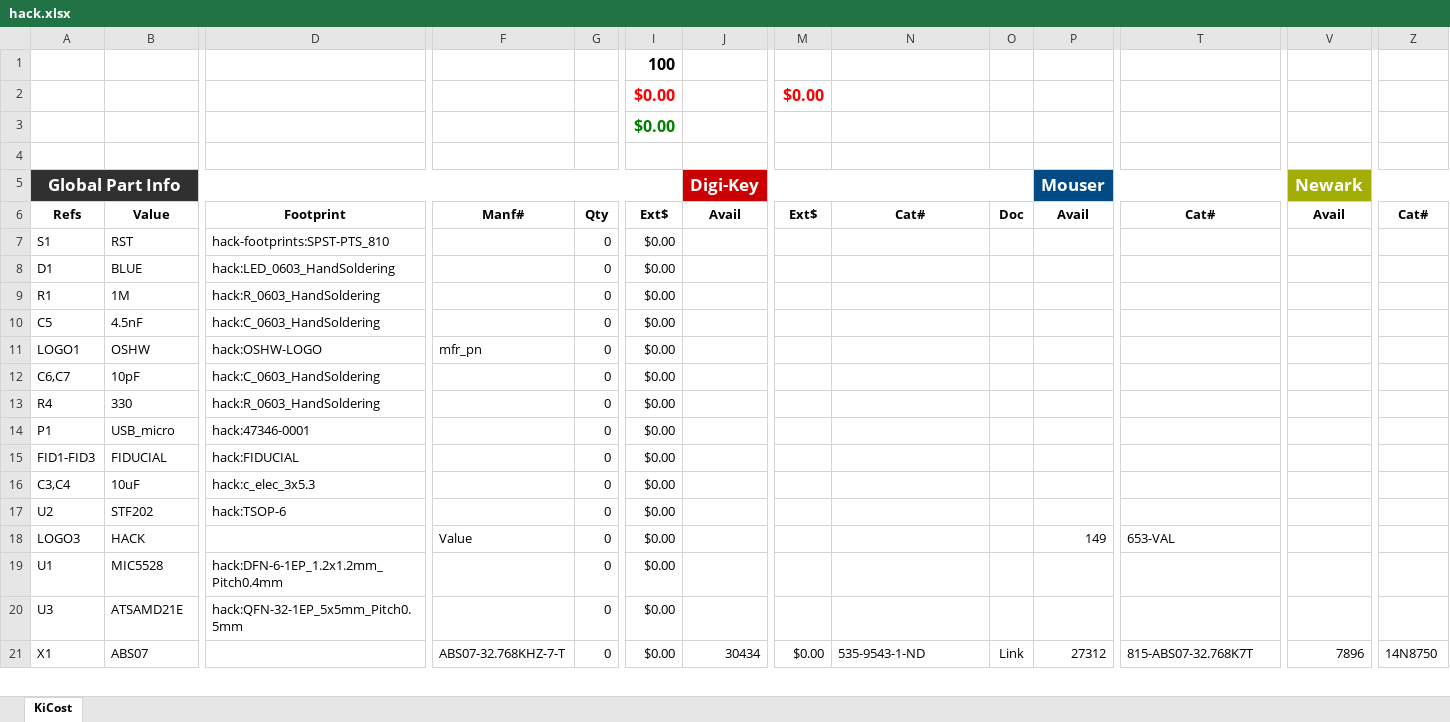
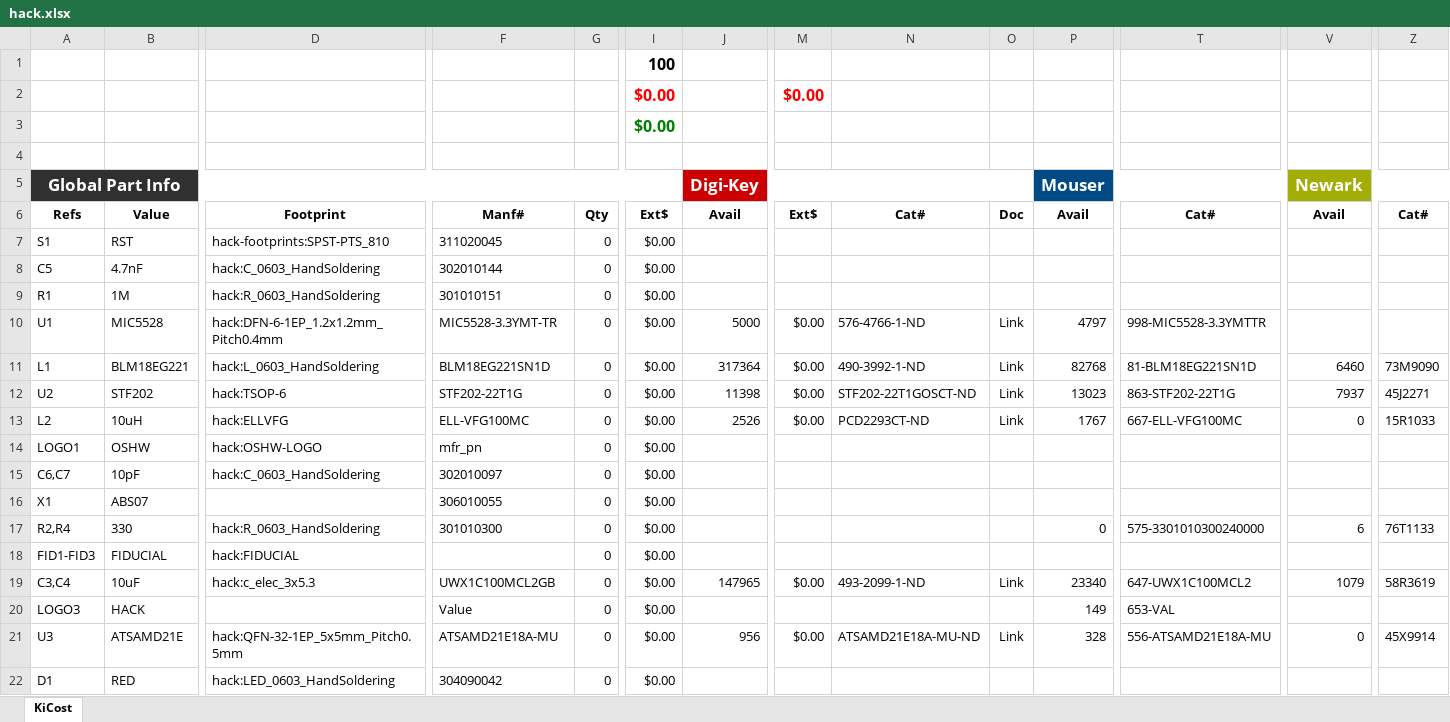
Before and after one commit to MickMad/HACK, an Excel workbook: kicad/hack.xlsx, sheet KiCost, drawn as a sheet; only a part is shown, gaps mark what is left out; values as stored, in another font and other column widths than the file's, no borders; conditional formats not drawn; removed rows and columns are numbered as before the commit, all else as after; rows hold the shown columns only; the diff covers the shown part only; the diff names each change by its address in the sheet, - before the commit and + after, or states it on an @@ line.

Commit message:
Updated KiCost BOM file w manf# field

```diff
--- a/kicad/hack.xlsx (sheet KiCost)
+++ b/kicad/hack.xlsx (sheet KiCost)
-F7: (empty)
+F7: 311020045
-A8: D1
+A8: C5
-B8: BLUE
+B8: 4.7nF
-D8: hack:LED_0603_HandSoldering
+D8: hack:C_0603_HandSoldering
-F8: (empty)
+F8: 302010144
-F9: (empty)
+F9: 301010151
-row 10: C5 | 4.5nF | hack:C_0603_HandSoldering |  | 0 | $0.00
+row 10: U1 | MIC5528 | hack:DFN-6-1EP_1.2x1.2mm_Pitch0.4mm | MIC5528-3.3YMT-TR | 0 | $0.00 | 5000 | $0.00 | 576-4766-1-ND | Link | 4797 | 998-MIC5528-3.3YMTTR
+row 11: L1 | BLM18EG221 | hack:L_0603_HandSoldering | BLM18EG221SN1D | 0 | $0.00 | 317364 | $0.00 | 490-3992-1-ND | Link | 82768 | 81-BLM18EG221SN1D | 6460 | 73M9090
+row 12: U2 | STF202 | hack:TSOP-6 | STF202-22T1G | 0 | $0.00 | 11398 | $0.00 | STF202-22T1GOSCT-ND | Link | 13023 | 863-STF202-22T1G | 7937 | 45J2271
+row 13: L2 | 10uH | hack:ELLVFG | ELL-VFG100MC | 0 | $0.00 | 2526 | $0.00 | PCD2293CT-ND | Link | 1767 | 667-ELL-VFG100MC | 0 | 15R1033
-F15: (empty)
+F15: 302010097
-row 13: R4 | 330 | hack:R_0603_HandSoldering |  | 0 | $0.00
-row 14: P1 | USB_micro | hack:47346-0001 |  | 0 | $0.00
+row 16: X1 | ABS07 |  | 306010055 | 0 | $0.00
+row 17: R2,R4 | 330 | hack:R_0603_HandSoldering | 301010300 | 0 | $0.00 |  |  |  |  | 0 | 575-3301010300240000 | 6 | 76T1133
-row 16: C3,C4 | 10uF | hack:c_elec_3x5.3 |  | 0 | $0.00
-row 17: U2 | STF202 | hack:TSOP-6 |  | 0 | $0.00
+row 19: C3,C4 | 10uF | hack:c_elec_3x5.3 | UWX1C100MCL2GB | 0 | $0.00 | 147965 | $0.00 | 493-2099-1-ND | Link | 23340 | 647-UWX1C100MCL2 | 1079 | 58R3619
-row 19: U1 | MIC5528 | hack:DFN-6-1EP_1.2x1.2mm_Pitch0.4mm |  | 0 | $0.00
-row 20: U3 | ATSAMD21E | hack:QFN-32-1EP_5x5mm_Pitch0.5mm |  | 0 | $0.00
-A21: X1
+A21: U3
-B21: ABS07
+B21: ATSAMD21E
-D21: (empty)
+D21: hack:QFN-32-1EP_5x5mm_Pitch0.5mm
-F21: ABS07-32.768KHZ-7-T
+F21: ATSAMD21E18A-MU
-J21: 30434
+J21: 956
-N21: 535-9543-1-ND
+N21: ATSAMD21E18A-MU-ND
-P21: 27312
+P21: 328
-T21: 815-ABS07-32.768K7T
+T21: 556-ATSAMD21E18A-MU
-V21: 7896
+V21: 0
-Z21: 14N8750
+Z21: 45X9914
+row 22: D1 | RED | hack:LED_0603_HandSoldering | 304090042 | 0 | $0.00
```
Also changed, not shown: 1 added row, 4 removed rows and 3 edited cells elsewhere in this sheet, formulas that keep their value, 1 other file.
